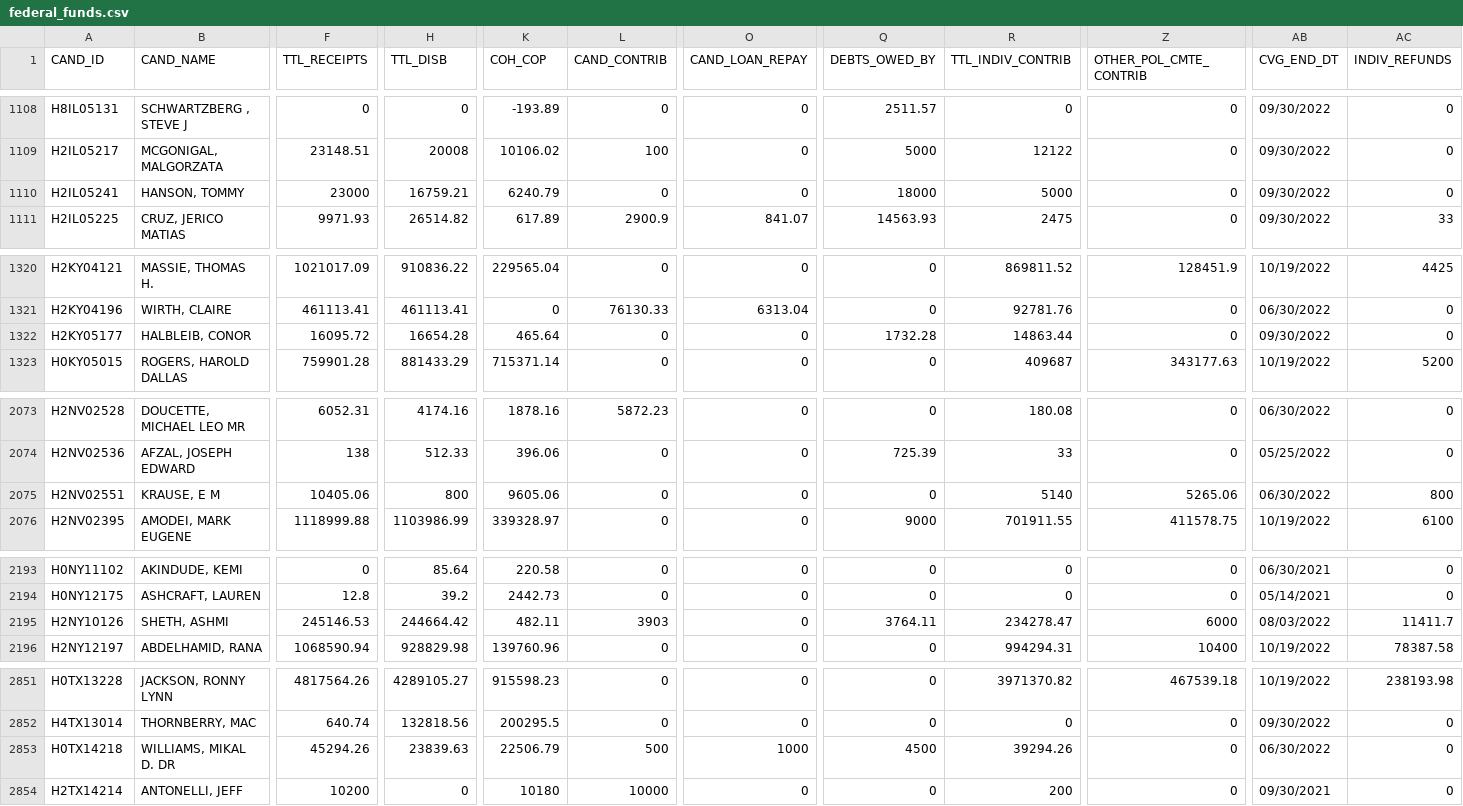
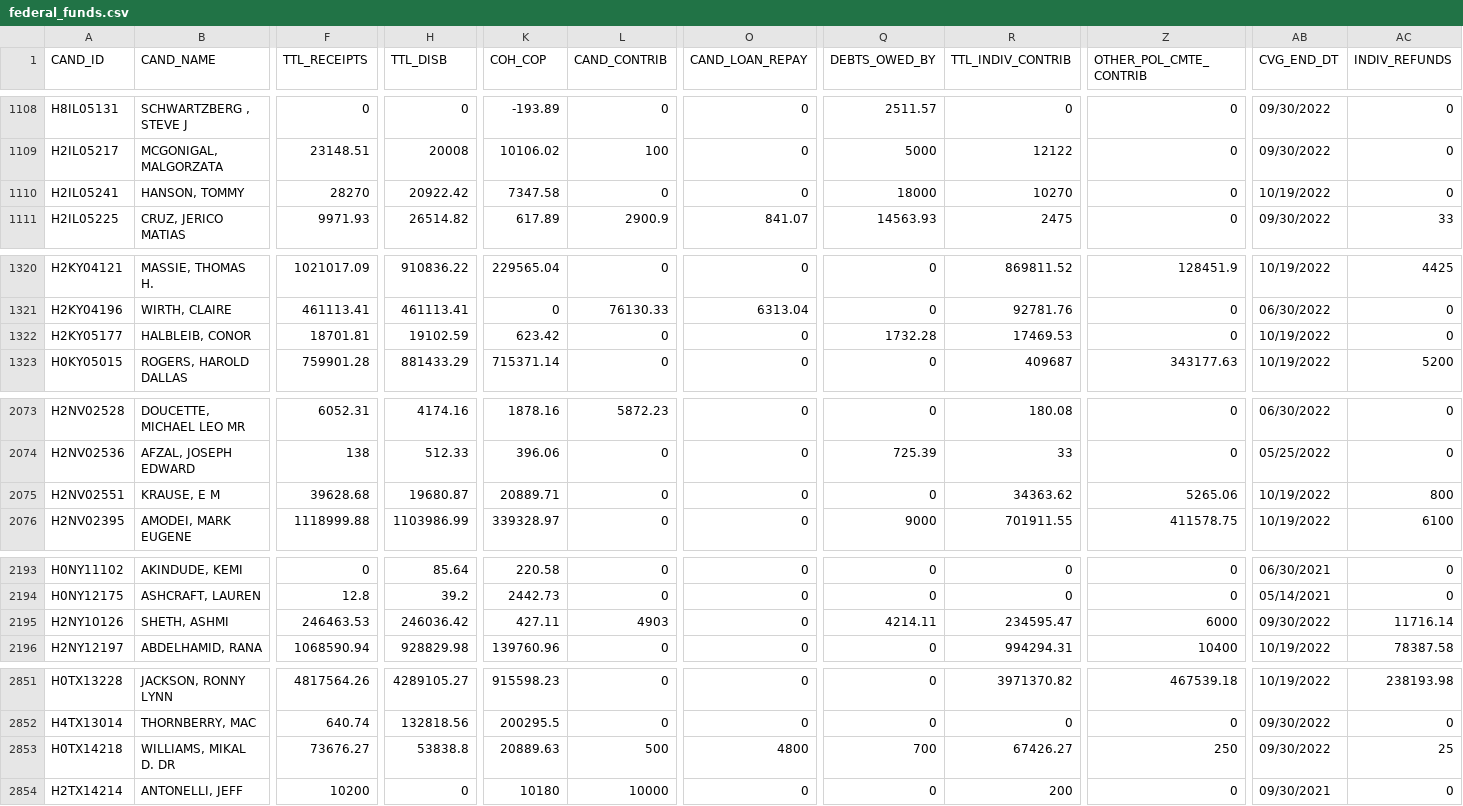
Before and after one commit to psthomas/elections-meta, a CSV file: analysis-2022/data/funding/federal_funds.csv, drawn as a sheet; only a part is shown, gaps mark what is left out; the diff covers the shown part only; the diff names each change by its address in the sheet, - before the commit and + after, or states it on an @@ line.

```diff
--- a/analysis-2022/data/funding/federal_funds.csv
+++ b/analysis-2022/data/funding/federal_funds.csv
-F1110 (TTL_RECEIPTS): 23000
+F1110 (TTL_RECEIPTS): 28270
-H1110 (TTL_DISB): 16759.21
+H1110 (TTL_DISB): 20922.42
-K1110 (COH_COP): 6240.79
+K1110 (COH_COP): 7347.58
-R1110 (TTL_INDIV_CONTRIB): 5000
+R1110 (TTL_INDIV_CONTRIB): 10270
-AB1110 (CVG_END_DT): 09/30/2022
+AB1110 (CVG_END_DT): 10/19/2022
-F1322 (TTL_RECEIPTS): 16095.72
+F1322 (TTL_RECEIPTS): 18701.81
-H1322 (TTL_DISB): 16654.28
+H1322 (TTL_DISB): 19102.59
-K1322 (COH_COP): 465.64
+K1322 (COH_COP): 623.42
-R1322 (TTL_INDIV_CONTRIB): 14863.44
+R1322 (TTL_INDIV_CONTRIB): 17469.53
-AB1322 (CVG_END_DT): 09/30/2022
+AB1322 (CVG_END_DT): 10/19/2022
-F2075 (TTL_RECEIPTS): 10405.06
+F2075 (TTL_RECEIPTS): 39628.68
-H2075 (TTL_DISB): 800
+H2075 (TTL_DISB): 19680.87
-K2075 (COH_COP): 9605.06
+K2075 (COH_COP): 20889.71
-R2075 (TTL_INDIV_CONTRIB): 5140
+R2075 (TTL_INDIV_CONTRIB): 34363.62
-AB2075 (CVG_END_DT): 06/30/2022
+AB2075 (CVG_END_DT): 10/19/2022
-F2195 (TTL_RECEIPTS): 245146.53
+F2195 (TTL_RECEIPTS): 246463.53
-H2195 (TTL_DISB): 244664.42
+H2195 (TTL_DISB): 246036.42
-K2195 (COH_COP): 482.11
+K2195 (COH_COP): 427.11
-L2195 (CAND_CONTRIB): 3903
+L2195 (CAND_CONTRIB): 4903
-Q2195 (DEBTS_OWED_BY): 3764.11
+Q2195 (DEBTS_OWED_BY): 4214.11
-R2195 (TTL_INDIV_CONTRIB): 234278.47
+R2195 (TTL_INDIV_CONTRIB): 234595.47
-AB2195 (CVG_END_DT): 08/03/2022
+AB2195 (CVG_END_DT): 09/30/2022
-AC2195 (INDIV_REFUNDS): 11411.7
+AC2195 (INDIV_REFUNDS): 11716.14
-F2853 (TTL_RECEIPTS): 45294.26
+F2853 (TTL_RECEIPTS): 73676.27
-H2853 (TTL_DISB): 23839.63
+H2853 (TTL_DISB): 53838.8
-K2853 (COH_COP): 22506.79
+K2853 (COH_COP): 20889.63
-O2853 (CAND_LOAN_REPAY): 1000
+O2853 (CAND_LOAN_REPAY): 4800
-Q2853 (DEBTS_OWED_BY): 4500
+Q2853 (DEBTS_OWED_BY): 700
-R2853 (TTL_INDIV_CONTRIB): 39294.26
+R2853 (TTL_INDIV_CONTRIB): 67426.27
-Z2853 (OTHER_POL_CMTE_CONTRIB): 0
+Z2853 (OTHER_POL_CMTE_CONTRIB): 250
-AB2853 (CVG_END_DT): 06/30/2022
+AB2853 (CVG_END_DT): 09/30/2022
-AC2853 (INDIV_REFUNDS): 0
+AC2853 (INDIV_REFUNDS): 25
```
Also changed, not shown: 17 edited cells elsewhere in this file, analysis-2022/data/fivethirtyeight/house_dist.csv, analysis-2022/data/fivethirtyeight/senate_dist.csv, 5 other files.
